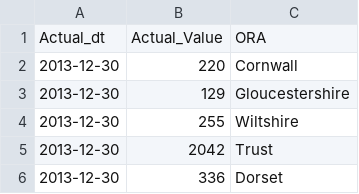
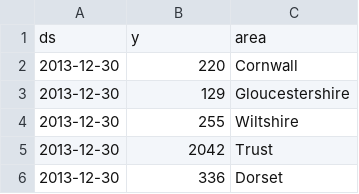
Before and after one commit to ambmodels/ambforecast-intern, a CSV file: data/Daily_Responses_5_Years_2019_full.csv, drawn as a sheet; only a part is shown.

Commit message:
refactor(data): rename columns to ds, y and area

```diff
--- a/data/Daily_Responses_5_Years_2019_full.csv
+++ b/data/Daily_Responses_5_Years_2019_full.csv
@@ -1,2 +1,2 @@
-Actual_dt,Actual_Value,ORA
+ds,y,area
 2013-12-30,220,Cornwall
```
